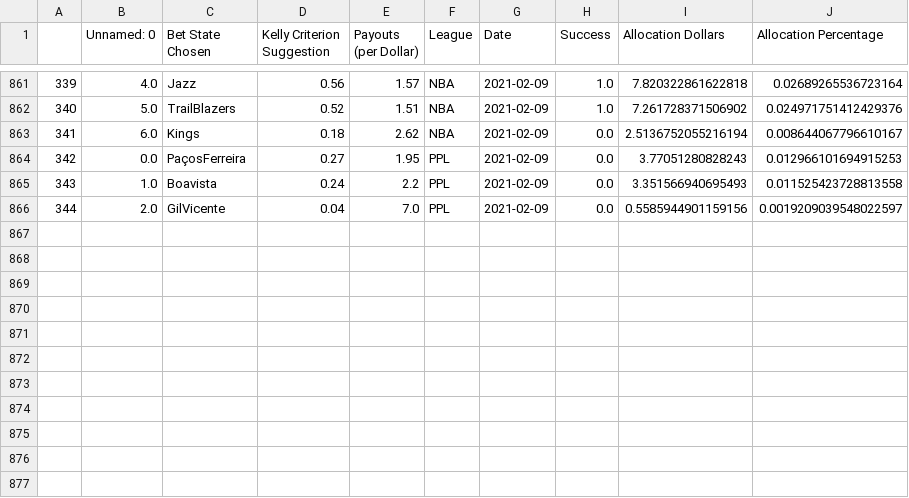
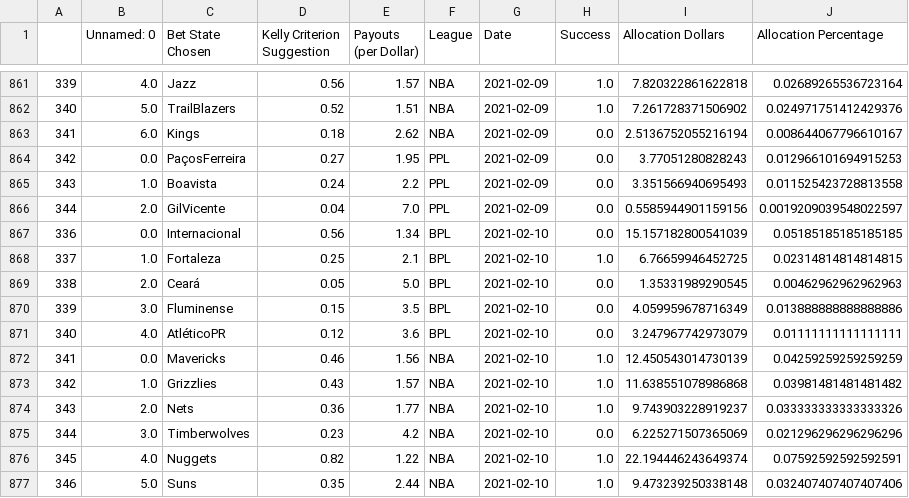
Before and after one commit to axz2000/sportsbook, a CSV file: BETATest/historicalBetLedger.csv, drawn as a sheet; only a part is shown, gaps mark what is left out; the diff names each change by its address in the sheet, - before the commit and + after, or states it on an @@ line.

```diff
--- a/BETATest/historicalBetLedger.csv
+++ b/BETATest/historicalBetLedger.csv
+row 867: 336 | 0.0 | Internacional | 0.56 | 1.34 | BPL | 2021-02-10 | 0.0 | 15.157182800541039 | 0.05185185185185185
+row 868: 337 | 1.0 | Fortaleza | 0.25 | 2.1 | BPL | 2021-02-10 | 1.0 | 6.76659946452725 | 0.02314814814814815
+row 869: 338 | 2.0 | Ceará | 0.05 | 5.0 | BPL | 2021-02-10 | 0.0 | 1.35331989290545 | 0.00462962962962963
+row 870: 339 | 3.0 | Fluminense | 0.15 | 3.5 | BPL | 2021-02-10 | 0.0 | 4.059959678716349 | 0.013888888888888886
+row 871: 340 | 4.0 | AtléticoPR | 0.12 | 3.6 | BPL | 2021-02-10 | 0.0 | 3.247967742973079 | 0.01111111111111111
+row 872: 341 | 0.0 | Mavericks | 0.46 | 1.56 | NBA | 2021-02-10 | 1.0 | 12.450543014730139 | 0.04259259259259259
+row 873: 342 | 1.0 | Grizzlies | 0.43 | 1.57 | NBA | 2021-02-10 | 1.0 | 11.638551078986868 | 0.03981481481481482
+row 874: 343 | 2.0 | Nets | 0.36 | 1.77 | NBA | 2021-02-10 | 1.0 | 9.743903228919237 | 0.033333333333333326
+row 875: 344 | 3.0 | Timberwolves | 0.23 | 4.2 | NBA | 2021-02-10 | 0.0 | 6.225271507365069 | 0.021296296296296296
+row 876: 345 | 4.0 | Nuggets | 0.82 | 1.22 | NBA | 2021-02-10 | 1.0 | 22.194446243649374 | 0.07592592592592591
+row 877: 346 | 5.0 | Suns | 0.35 | 2.44 | NBA | 2021-02-10 | 1.0 | 9.473239250338148 | 0.032407407407407406
```
Also changed, not shown: BETATest/masterDailyRecap.csv, BETATest/masterPush.csv, 13 other files.
